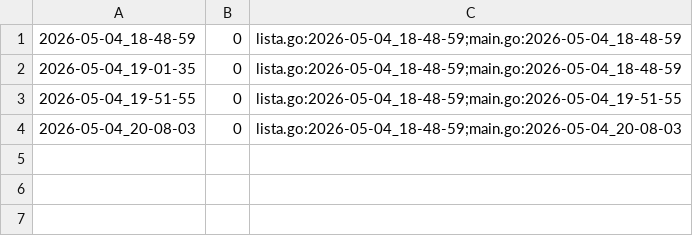
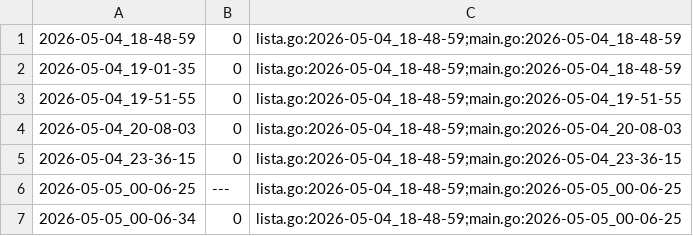
Before and after one commit to qxcode-course/ed-seg-bloco-a-pepe123uyt, a CSV file: ED/.tko/track/ed@editorint/track.csv, drawn as a sheet.

Commit message:
Terminei editorint

```diff
--- a/ED/.tko/track/ed@editorint/track.csv
+++ b/ED/.tko/track/ed@editorint/track.csv
@@ -4 +4,4 @@
 2026-05-04_20-08-03,0,lista.go:2026-05-04_18-48-59;main.go:2026-05-04_20-08-03
+2026-05-04_23-36-15,0,lista.go:2026-05-04_18-48-59;main.go:2026-05-04_23-36-15
+2026-05-05_00-06-25,---,lista.go:2026-05-04_18-48-59;main.go:2026-05-05_00-06-25
+2026-05-05_00-06-34,0,lista.go:2026-05-04_18-48-59;main.go:2026-05-05_00-06-25
```
Also changed, not shown: 11 other files.
